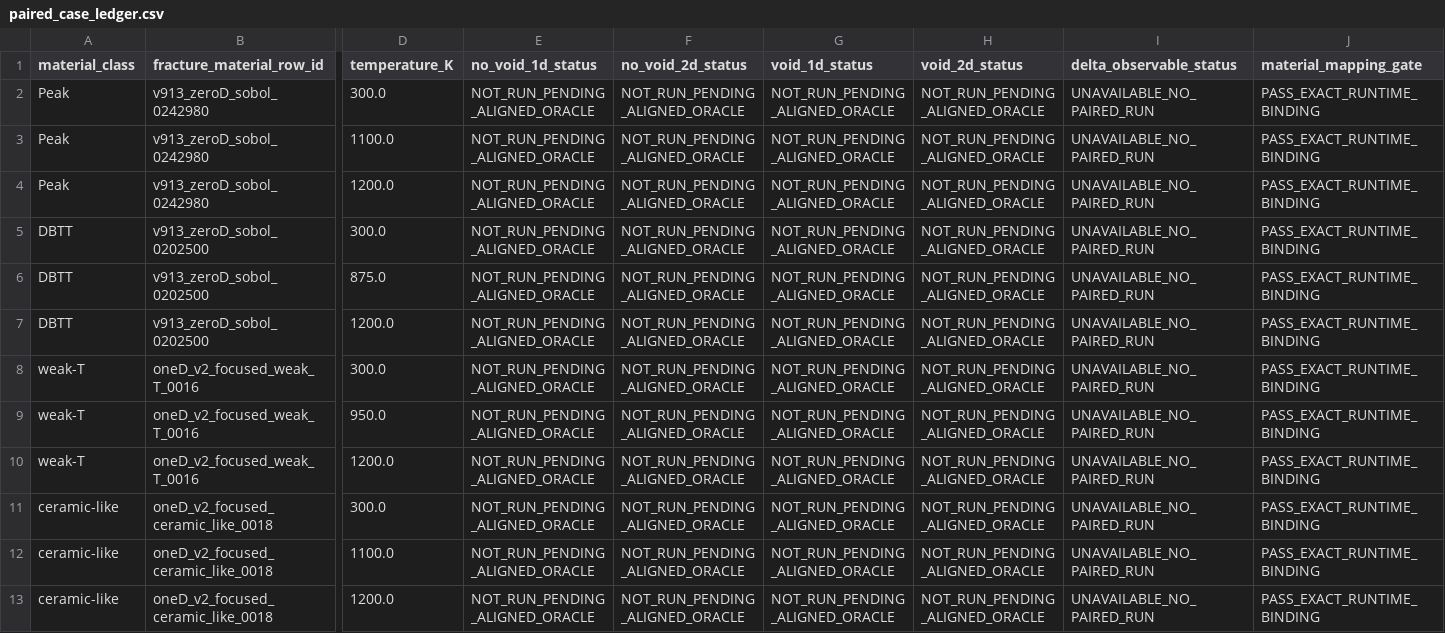
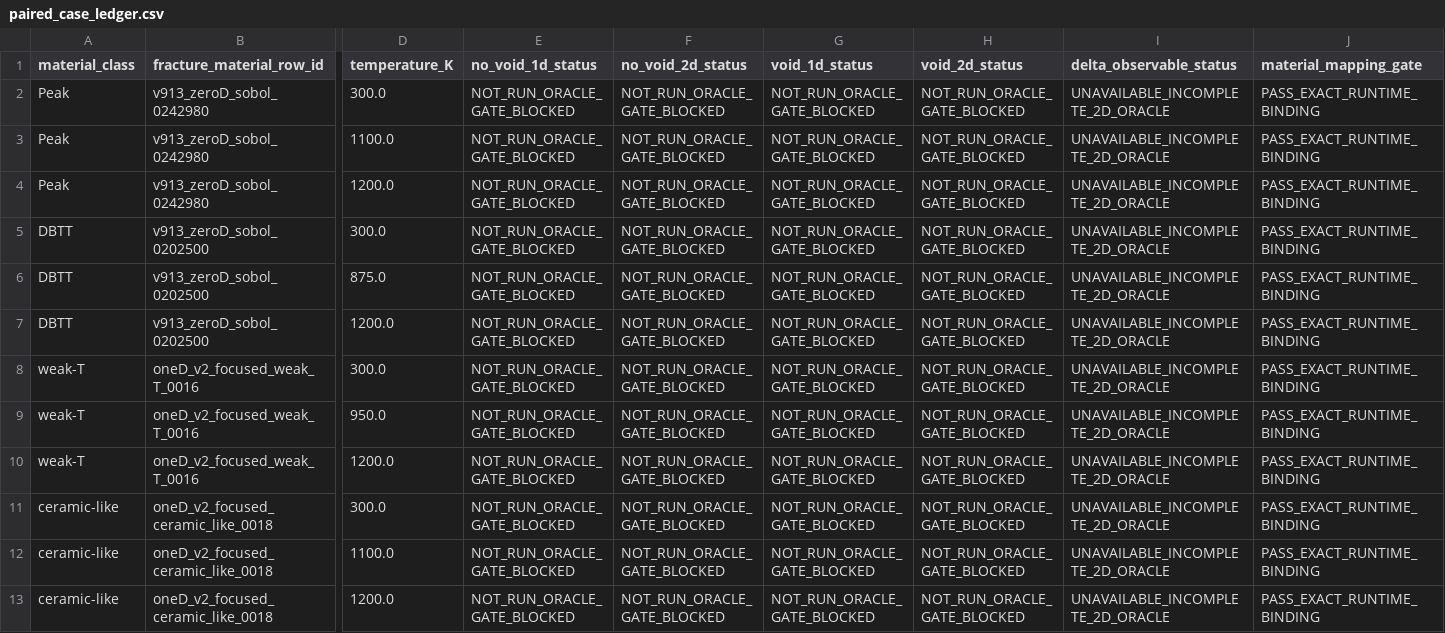
Before and after one commit to ukaiiaku-maker/Arrhenius_FEM_CZM_MPZ, a CSV file: analysis_outputs/oneD_v3_aligned_temperature_transfer/paired_case_ledger.csv, drawn as a sheet; only a part is shown, gaps mark what is left out; the diff names each change by its address in the sheet, - before the commit and + after, or states it on an @@ line.

Commit message:
Record bounded aligned-oracle readiness blocker

```diff
--- a/analysis_outputs/oneD_v3_aligned_temperature_transfer/paired_case_ledger.csv
+++ b/analysis_outputs/oneD_v3_aligned_temperature_transfer/paired_case_ledger.csv
-E2:E13 (no_void_1d_status): NOT_RUN_PENDING_ALIGNED_ORACLE
+E2:E13 (no_void_1d_status): NOT_RUN_ORACLE_GATE_BLOCKED
-F2:F13 (no_void_2d_status): NOT_RUN_PENDING_ALIGNED_ORACLE
+F2:F13 (no_void_2d_status): NOT_RUN_ORACLE_GATE_BLOCKED
-G2:G13 (void_1d_status): NOT_RUN_PENDING_ALIGNED_ORACLE
+G2:G13 (void_1d_status): NOT_RUN_ORACLE_GATE_BLOCKED
-H2:H13 (void_2d_status): NOT_RUN_PENDING_ALIGNED_ORACLE
+H2:H13 (void_2d_status): NOT_RUN_ORACLE_GATE_BLOCKED
-I2:I13 (delta_observable_status): UNAVAILABLE_NO_PAIRED_RUN
+I2:I13 (delta_observable_status): UNAVAILABLE_INCOMPLETE_2D_ORACLE
```
Also changed, not shown: 8 other files.
